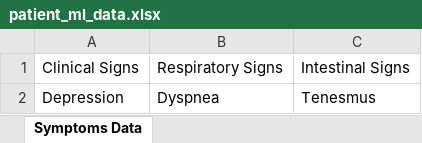
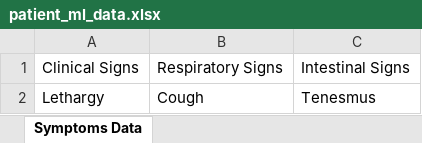
Before and after one commit to alejandranavcas/ClinicPaws, an Excel workbook: patient_data/Max_78267819/patient_ml_data.xlsx, sheet Symptoms Data, drawn as a sheet; values as stored, in another font and other column widths than the file's, no borders; removed rows and columns are numbered as before the commit, all else as after; the diff names each change by its address in the sheet, - before the commit and + after, or states it on an @@ line.

```diff
--- a/patient_data/Max_78267819/patient_ml_data.xlsx (sheet Symptoms Data)
+++ b/patient_data/Max_78267819/patient_ml_data.xlsx (sheet Symptoms Data)
-row 2: Depression | Dyspnea | Tenesmus
+row 2: Lethargy | Cough | Tenesmus
```
Also changed, not shown: 4 other files.
